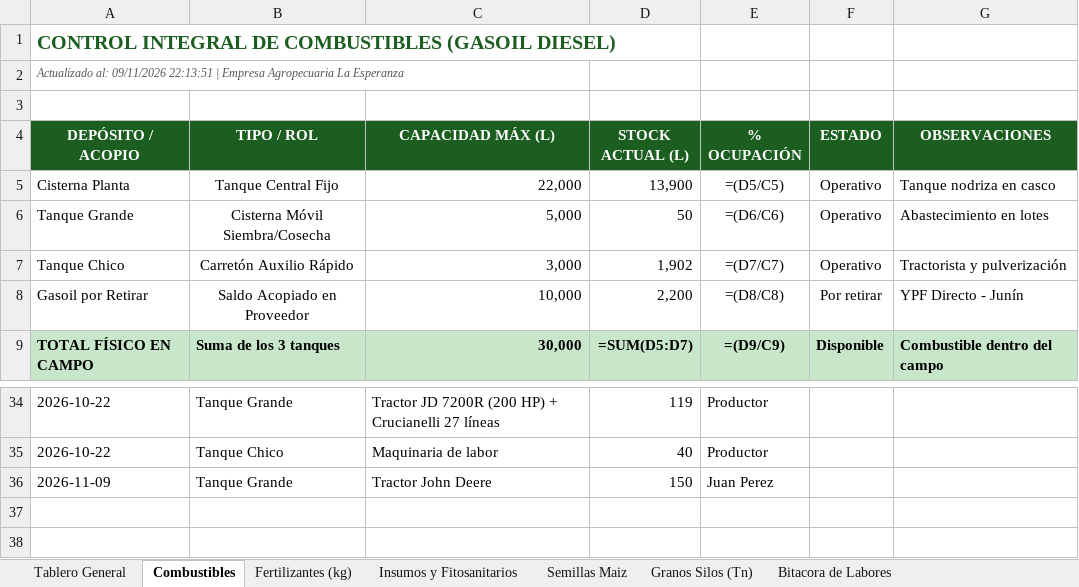
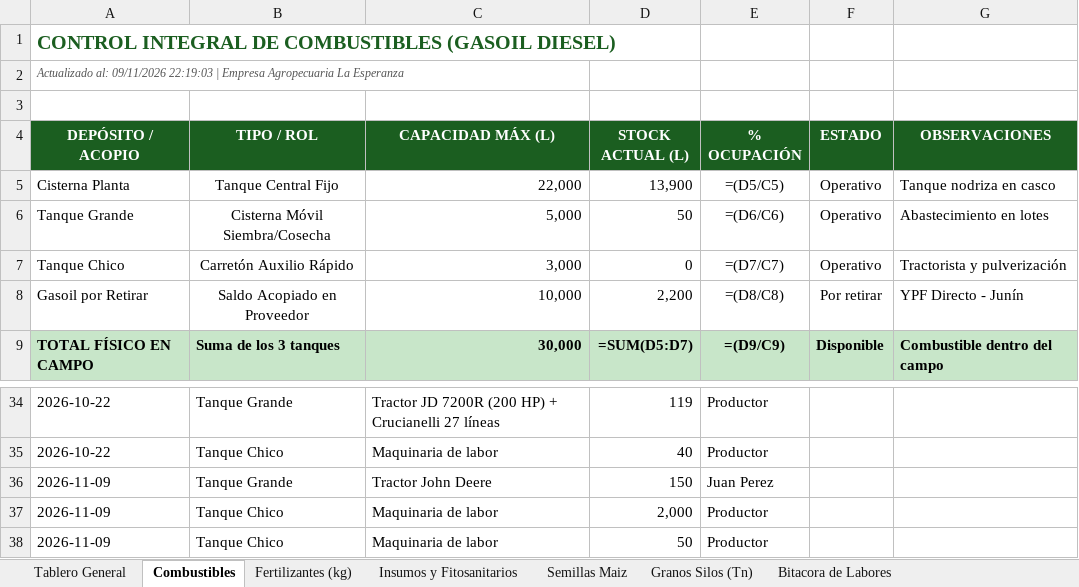
Before and after one commit to clarasabinio/IA-Desk-Agro, an Excel workbook: files_storage/IA_Desk_Agro_Consolidado.xlsx, sheet Combustibles, drawn as a sheet; only a part is shown, gaps mark what is left out; values as stored, in another font and other column widths than the file's, no borders; formulas without a stored value are shown as written; the diff names each change by its address in the sheet, - before the commit and + after, or states it on an @@ line.

Commit message:
feat: validacion estricta de stock y rechazo de operaciones sin saldo suficiente

```diff
--- a/files_storage/IA_Desk_Agro_Consolidado.xlsx (sheet Combustibles)
+++ b/files_storage/IA_Desk_Agro_Consolidado.xlsx (sheet Combustibles)
-A2 (DEPÓSITO / ACOPIO): …al: 09/11/2026 22:13:51 | Empresa…
+A2 (DEPÓSITO / ACOPIO): …al: 09/11/2026 22:19:03 | Empresa…
-D7 (STOCK ACTUAL (L)): 1,902
+D7 (STOCK ACTUAL (L)): 0
+row 37: 2026-11-09 | Tanque Chico | Maquinaria de labor | 2,000 | Productor
+row 38: 2026-11-09 | Tanque Chico | Maquinaria de labor | 50 | Productor
```
Also changed, not shown: sheet Bitacora de Labores, sheet Tablero General, sheet Fertilizantes (kg), sheet Semillas Maiz, sheet Insumos y Fitosanitarios, sheet Granos Silos (Tn), files_storage/IA_Desk_Agro_Maiz.xlsx, files_storage/IA_Desk_Agro_Soja_Primera.xlsx, 10 other files.
